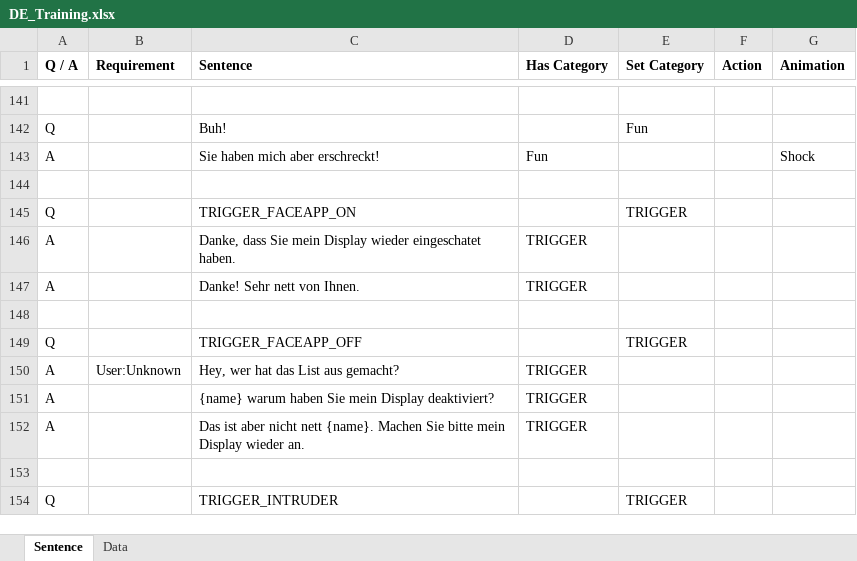
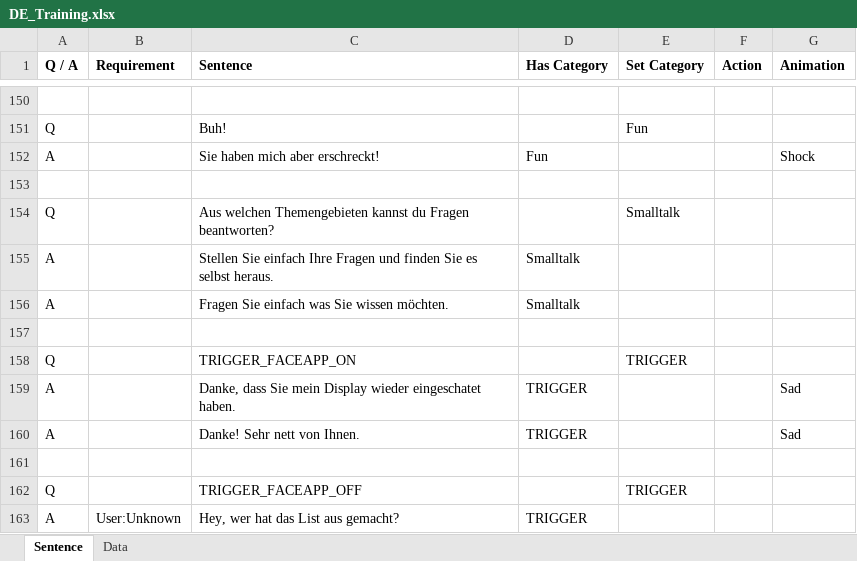
Before and after one commit to MaxMorgenstern/EmeraldAI, an Excel workbook: EmeraldAI/Data/TrainingData/DE_Training.xlsx, sheet Sentence, drawn as a sheet; only a part is shown, gaps mark what is left out; the shorter side is filled out with more unchanged rows; values as stored, in another font and other column widths than the file's, no borders; conditional formats not drawn; addresses are those after the commit; the diff covers the shown part only; the diff names each change by its address in the sheet, - before the commit and + after, or states it on an @@ line.

```diff
--- a/EmeraldAI/Data/TrainingData/DE_Training.xlsx (sheet Sentence)
+++ b/EmeraldAI/Data/TrainingData/DE_Training.xlsx (sheet Sentence)
+row 154: Q |  | Aus welchen Themengebieten kannst du Fragen beantworten? |  | Smalltalk
+row 155: A |  | Stellen Sie einfach Ihre Fragen und finden Sie es selbst heraus. | Smalltalk
+row 156: A |  | Fragen Sie einfach was Sie wissen möchten. | Smalltalk
+row 157: (empty)
-G159:G160 (Animation): (empty)
+G159:G160 (Animation): Sad
```
Also changed, not shown: 12 added rows, 3 removed rows and 13 edited cells elsewhere in this sheet.
